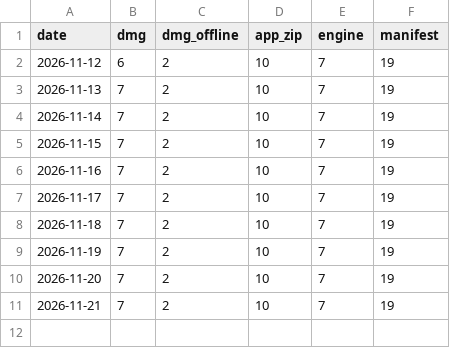
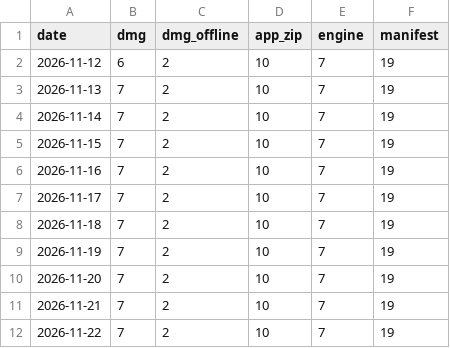
Before and after one commit to totKtoXam/onwin, a CSV file: downloads.csv, drawn as a sheet.

```diff
--- a/downloads.csv
+++ b/downloads.csv
@@ -11 +11,2 @@ date,dmg,dmg_offline,app_zip,engine,manifest
 2026-11-21,7,2,10,7,19
+2026-11-22,7,2,10,7,19
```
